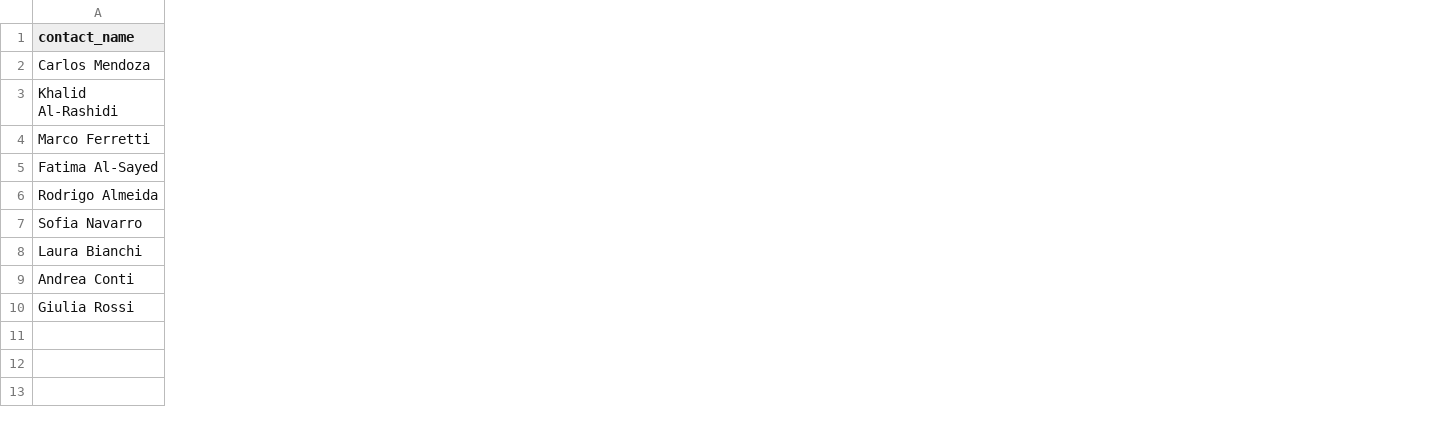
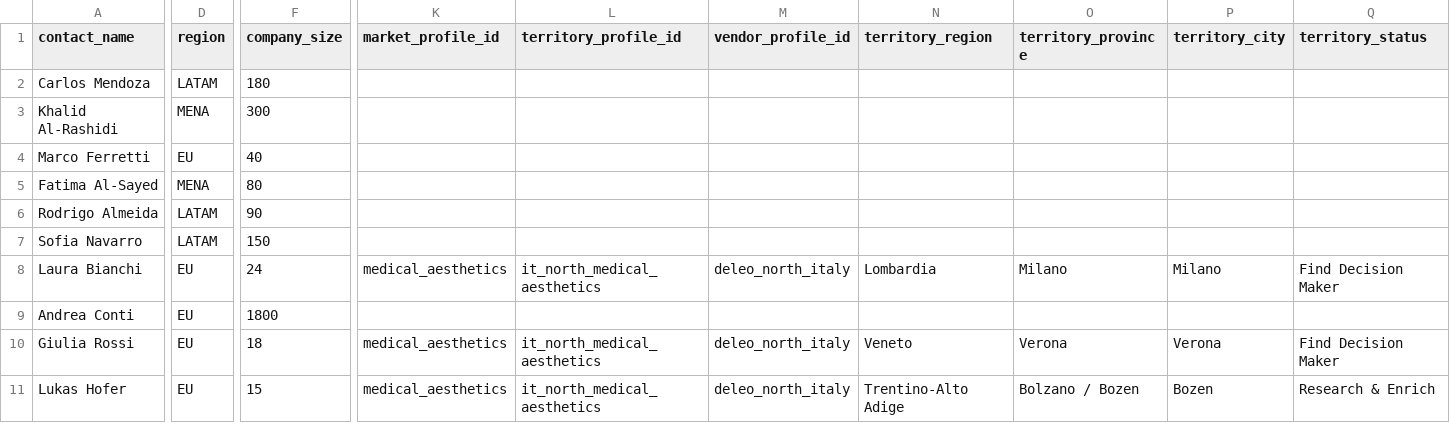
Before and after one commit to Eambrosin/outreach-sequence-generator, a CSV file: data/pipeline.csv, drawn as a sheet; only a part is shown, gaps mark what is left out; rows hold the shown columns only; the diff covers the shown part only; the diff names each change by its address in the sheet, - before the commit and + after, or states it on an @@ line.

Commit message:
Upgrade outreach demo with integrated North Italy territory metadata

```diff
--- a/data/pipeline.csv
+++ b/data/pipeline.csv
+column D (region), rows 2-10: LATAM | MENA | EU | MENA | LATAM | LATAM | EU | EU | EU
+column F (company_size), rows 2-10: 180 | 300 | 40 | 80 | 90 | 150 | 24 | 1800 | 18
+column K (market_profile_id), rows 8-10: medical_aesthetics |  | medical_aesthetics
+column L (territory_profile_id), rows 8-10: it_north_medical_aesthetics |  | it_north_medical_aesthetics
+column M (vendor_profile_id), rows 8-10: deleo_north_italy |  | deleo_north_italy
+column N (territory_region), rows 8-10: Lombardia |  | Veneto
+column O (territory_province), rows 8-10: Milano |  | Verona
+column P (territory_city), rows 8-10: Milano |  | Verona
+column Q (territory_status), rows 8-10: Find Decision Maker |  | Find Decision Maker
+row 11: Lukas Hofer | EU | 15 | medical_aesthetics | it_north_medical_aesthetics | deleo_north_italy | Trentino-Alto Adige | Bolzano / Bozen | Bozen | Research & Enrich
```
Also changed, not shown: 7 added columns and 3 edited cells elsewhere in this file.
